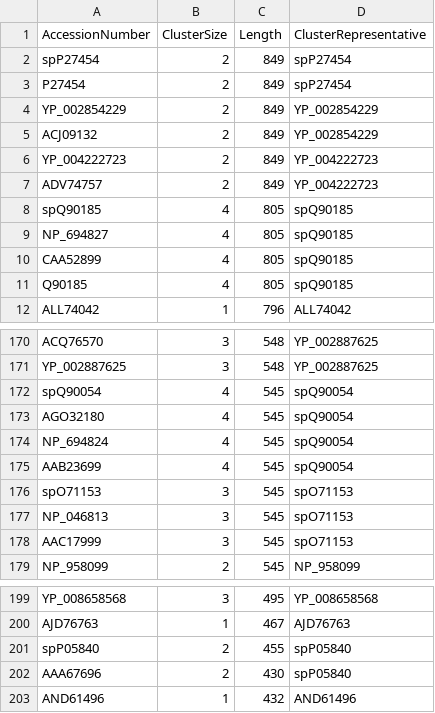
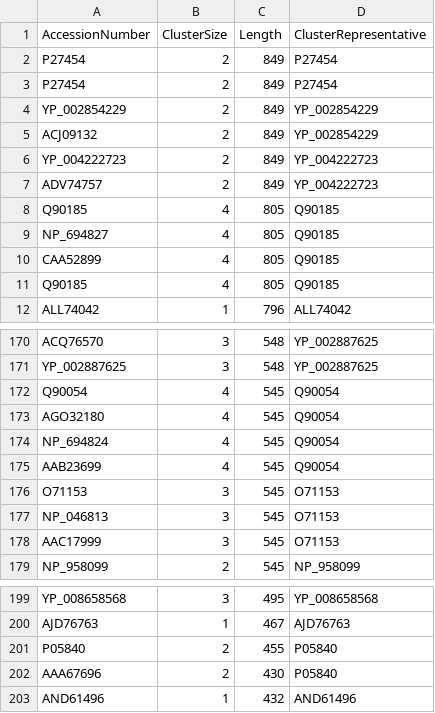
Before and after one commit to josephhughes/ViCTree, a CSV file: txid40120/txid40120_clusters_info.csv, drawn as a sheet; only a part is shown, gaps mark what is left out.

```diff
--- a/txid40120/txid40120_clusters_info.csv
+++ b/txid40120/txid40120_clusters_info.csv
@@ -1,4 +1,4 @@
 AccessionNumber,ClusterSize,Length,ClusterRepresentative
-spP27454,2,849,spP27454
-P27454,2,849,spP27454
+P27454,2,849,P27454
+P27454,2,849,P27454
 YP_002854229,2,849,YP_002854229
@@ -7,6 +7,6 @@ YP_004222723,2,849,YP_004222723
 ADV74757,2,849,YP_004222723
-spQ90185,4,805,spQ90185
-NP_694827,4,805,spQ90185
-CAA52899,4,805,spQ90185
-Q90185,4,805,spQ90185
+Q90185,4,805,Q90185
+NP_694827,4,805,Q90185
+CAA52899,4,805,Q90185
+Q90185,4,805,Q90185
 ALL74042,1,796,ALL74042
@@ -171,9 +171,9 @@ ACQ76570,3,548,YP_002887625
 YP_002887625,3,548,YP_002887625
-spQ90054,4,545,spQ90054
-AGO32180,4,545,spQ90054
-NP_694824,4,545,spQ90054
-AAB23699,4,545,spQ90054
-spO71153,3,545,spO71153
-NP_046813,3,545,spO71153
-AAC17999,3,545,spO71153
+Q90054,4,545,Q90054
+AGO32180,4,545,Q90054
+NP_694824,4,545,Q90054
+AAB23699,4,545,Q90054
+O71153,3,545,O71153
+NP_046813,3,545,O71153
+AAC17999,3,545,O71153
 NP_958099,2,545,NP_958099
@@ -200,4 +200,4 @@ YP_008658568,3,495,YP_008658568
 AJD76763,1,467,AJD76763
-spP05840,2,455,spP05840
-AAA67696,2,430,spP05840
+P05840,2,455,P05840
+AAA67696,2,430,P05840
 AND61496,1,432,AND61496
```
Also changed, not shown: txid40120/txid40120_final_set_cdhit_clusters.csv, 6 other files.
